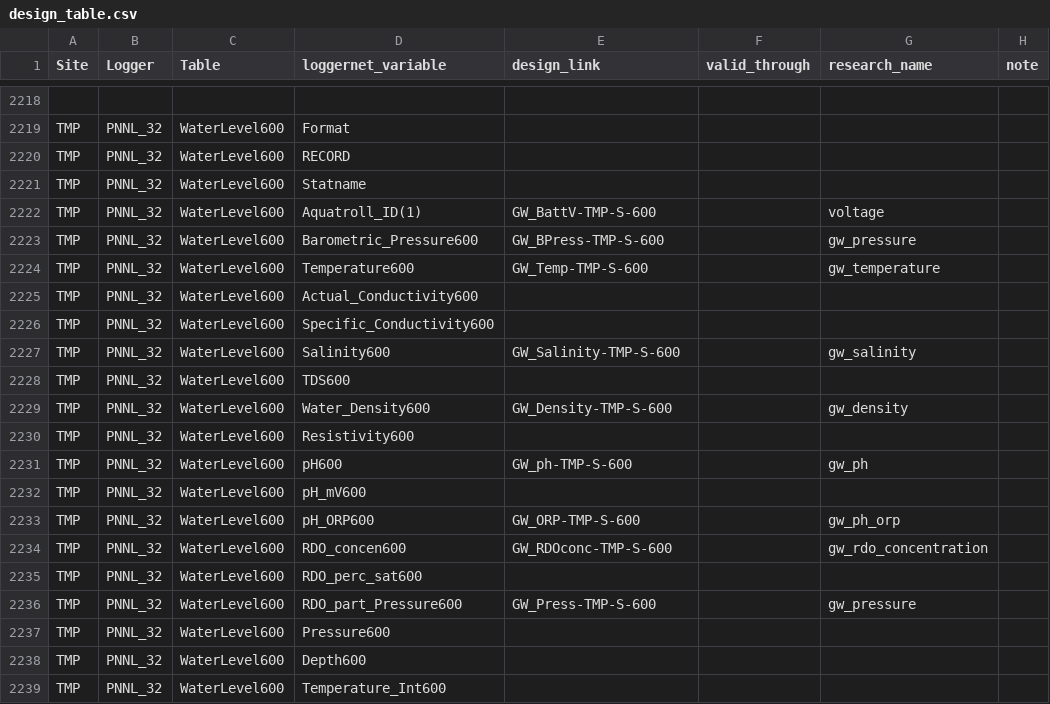
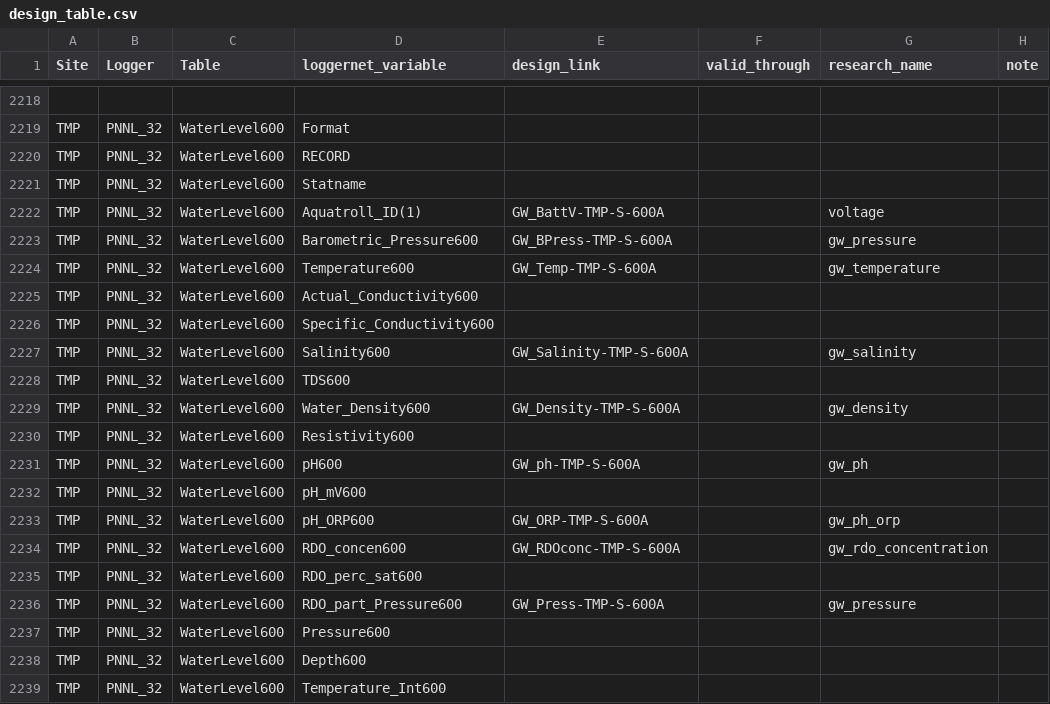
Before and after one commit to COMPASS-DOE/data-workflows, a CSV file: synoptic/data_TEST/design_table.csv, drawn as a sheet; only a part is shown, gaps mark what is left out; the diff covers the shown part only.

Commit message:
Update design_table.csv

```diff
--- a/synoptic/data_TEST/design_table.csv
+++ b/synoptic/data_TEST/design_table.csv
@@ -2221,17 +2221,17 @@ TMP,PNNL_32,WaterLevel600,RECORD,,,,
 TMP,PNNL_32,WaterLevel600,Statname,,,,
-TMP,PNNL_32,WaterLevel600,Aquatroll_ID(1),GW_BattV-TMP-S-600,,voltage,
-TMP,PNNL_32,WaterLevel600,Barometric_Pressure600,GW_BPress-TMP-S-600,,gw_pressure,
-TMP,PNNL_32,WaterLevel600,Temperature600,GW_Temp-TMP-S-600,,gw_temperature,
+TMP,PNNL_32,WaterLevel600,Aquatroll_ID(1),GW_BattV-TMP-S-600A,,voltage,
+TMP,PNNL_32,WaterLevel600,Barometric_Pressure600,GW_BPress-TMP-S-600A,,gw_pressure,
+TMP,PNNL_32,WaterLevel600,Temperature600,GW_Temp-TMP-S-600A,,gw_temperature,
 TMP,PNNL_32,WaterLevel600,Actual_Conductivity600,,,,
 TMP,PNNL_32,WaterLevel600,Specific_Conductivity600,,,,
-TMP,PNNL_32,WaterLevel600,Salinity600,GW_Salinity-TMP-S-600,,gw_salinity,
+TMP,PNNL_32,WaterLevel600,Salinity600,GW_Salinity-TMP-S-600A,,gw_salinity,
 TMP,PNNL_32,WaterLevel600,TDS600,,,,
-TMP,PNNL_32,WaterLevel600,Water_Density600,GW_Density-TMP-S-600,,gw_density,
+TMP,PNNL_32,WaterLevel600,Water_Density600,GW_Density-TMP-S-600A,,gw_density,
 TMP,PNNL_32,WaterLevel600,Resistivity600,,,,
-TMP,PNNL_32,WaterLevel600,pH600,GW_ph-TMP-S-600,,gw_ph,
+TMP,PNNL_32,WaterLevel600,pH600,GW_ph-TMP-S-600A,,gw_ph,
 TMP,PNNL_32,WaterLevel600,pH_mV600,,,,
-TMP,PNNL_32,WaterLevel600,pH_ORP600,GW_ORP-TMP-S-600,,gw_ph_orp,
-TMP,PNNL_32,WaterLevel600,RDO_concen600,GW_RDOconc-TMP-S-600,,gw_rdo_concentration,
+TMP,PNNL_32,WaterLevel600,pH_ORP600,GW_ORP-TMP-S-600A,,gw_ph_orp,
+TMP,PNNL_32,WaterLevel600,RDO_concen600,GW_RDOconc-TMP-S-600A,,gw_rdo_concentration,
 TMP,PNNL_32,WaterLevel600,RDO_perc_sat600,,,,
-TMP,PNNL_32,WaterLevel600,RDO_part_Pressure600,GW_Press-TMP-S-600,,gw_pressure,
+TMP,PNNL_32,WaterLevel600,RDO_part_Pressure600,GW_Press-TMP-S-600A,,gw_pressure,
 TMP,PNNL_32,WaterLevel600,Pressure600,,,,
```
Also changed, not shown: 9 edited cells elsewhere in this file.
